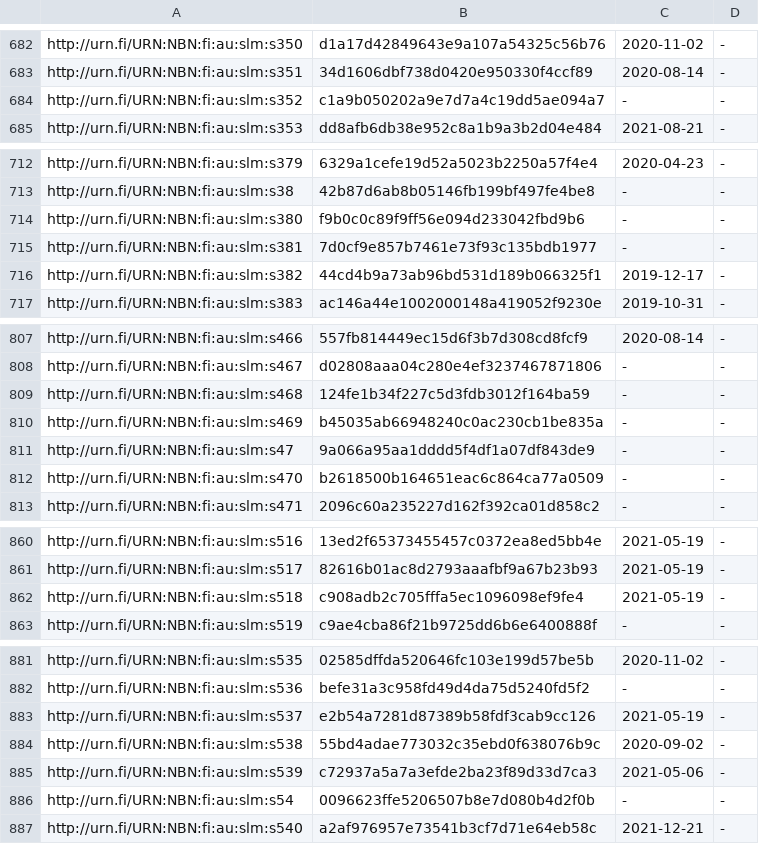
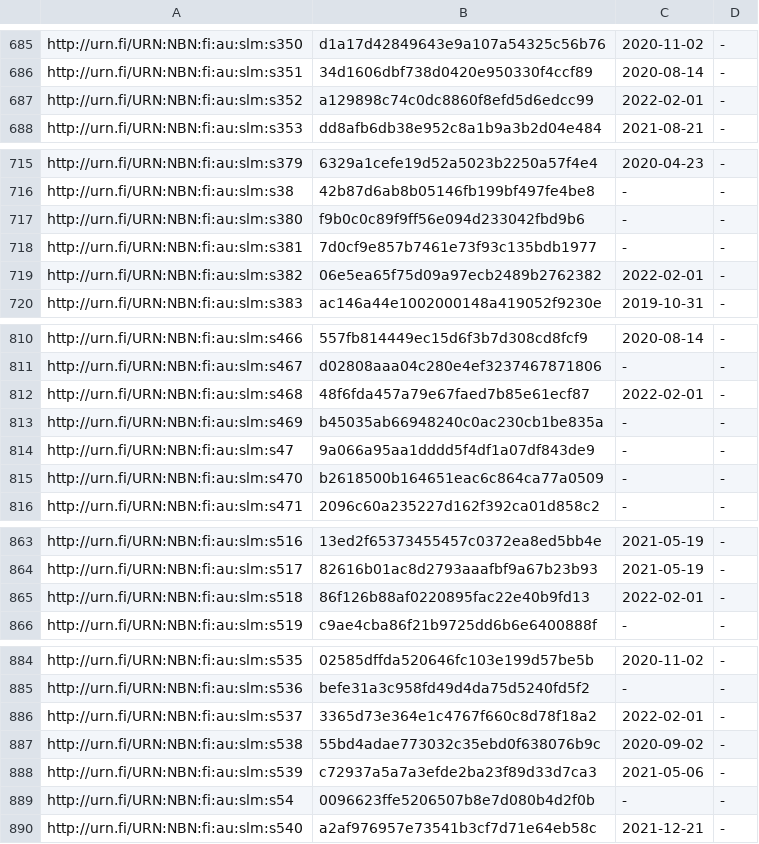
Before and after one commit to NatLibFi/Finto-data, a TSV file: vocabularies/slm/timestamps.tsv, drawn as a sheet; only a part is shown, gaps mark what is left out; the diff covers the shown part only.

```diff
--- a/vocabularies/slm/timestamps.tsv
+++ b/vocabularies/slm/timestamps.tsv
@@ -683,3 +686,3 @@ http://urn.fi/URN:NBN:fi:au:slm:s350	d1a17d42849643e9a107a54325c56b76	2020-11-02
 http://urn.fi/URN:NBN:fi:au:slm:s351	34d1606dbf738d0420e950330f4ccf89	2020-08-14	-
-http://urn.fi/URN:NBN:fi:au:slm:s352	c1a9b050202a9e7d7a4c19dd5ae094a7	-	-
+http://urn.fi/URN:NBN:fi:au:slm:s352	a129898c74c0dc8860f8efd5d6edcc99	2022-02-01	-
 http://urn.fi/URN:NBN:fi:au:slm:s353	dd8afb6db38e952c8a1b9a3b2d04e484	2021-08-21	-
@@ -715,3 +718,3 @@ http://urn.fi/URN:NBN:fi:au:slm:s380	f9b0c0c89f9ff56e094d233042fbd9b6	-	-
 http://urn.fi/URN:NBN:fi:au:slm:s381	7d0cf9e857b7461e73f93c135bdb1977	-	-
-http://urn.fi/URN:NBN:fi:au:slm:s382	44cd4b9a73ab96bd531d189b066325f1	2019-12-17	-
+http://urn.fi/URN:NBN:fi:au:slm:s382	06e5ea65f75d09a97ecb2489b2762382	2022-02-01	-
 http://urn.fi/URN:NBN:fi:au:slm:s383	ac146a44e1002000148a419052f9230e	2019-10-31	-
@@ -808,3 +811,3 @@ http://urn.fi/URN:NBN:fi:au:slm:s466	557fb814449ec15d6f3b7d308cd8fcf9	2020-08-14
 http://urn.fi/URN:NBN:fi:au:slm:s467	d02808aaa04c280e4ef3237467871806	-	-
-http://urn.fi/URN:NBN:fi:au:slm:s468	124fe1b34f227c5d3fdb3012f164ba59	-	-
+http://urn.fi/URN:NBN:fi:au:slm:s468	48f6fda457a79e67faed7b85e61ecf87	2022-02-01	-
 http://urn.fi/URN:NBN:fi:au:slm:s469	b45035ab66948240c0ac230cb1be835a	-	-
@@ -861,3 +864,3 @@ http://urn.fi/URN:NBN:fi:au:slm:s516	13ed2f65373455457c0372ea8ed5bb4e	2021-05-19
 http://urn.fi/URN:NBN:fi:au:slm:s517	82616b01ac8d2793aaafbf9a67b23b93	2021-05-19	-
-http://urn.fi/URN:NBN:fi:au:slm:s518	c908adb2c705fffa5ec1096098ef9fe4	2021-05-19	-
+http://urn.fi/URN:NBN:fi:au:slm:s518	86f126b88af0220895fac22e40b9fd13	2022-02-01	-
 http://urn.fi/URN:NBN:fi:au:slm:s519	c9ae4cba86f21b9725dd6b6e6400888f	-	-
@@ -882,3 +885,3 @@ http://urn.fi/URN:NBN:fi:au:slm:s535	02585dffda520646fc103e199d57be5b	2020-11-02
 http://urn.fi/URN:NBN:fi:au:slm:s536	befe31a3c958fd49d4da75d5240fd5f2	-	-
-http://urn.fi/URN:NBN:fi:au:slm:s537	e2b54a7281d87389b58fdf3cab9cc126	2021-05-19	-
+http://urn.fi/URN:NBN:fi:au:slm:s537	3365d73e364e1c4767f660c8d78f18a2	2022-02-01	-
 http://urn.fi/URN:NBN:fi:au:slm:s538	55bd4adae773032c35ebd0f638076b9c	2020-09-02	-
```
Also changed, not shown: 3 added rows and 34 edited cells elsewhere in this file, 3 other files.
